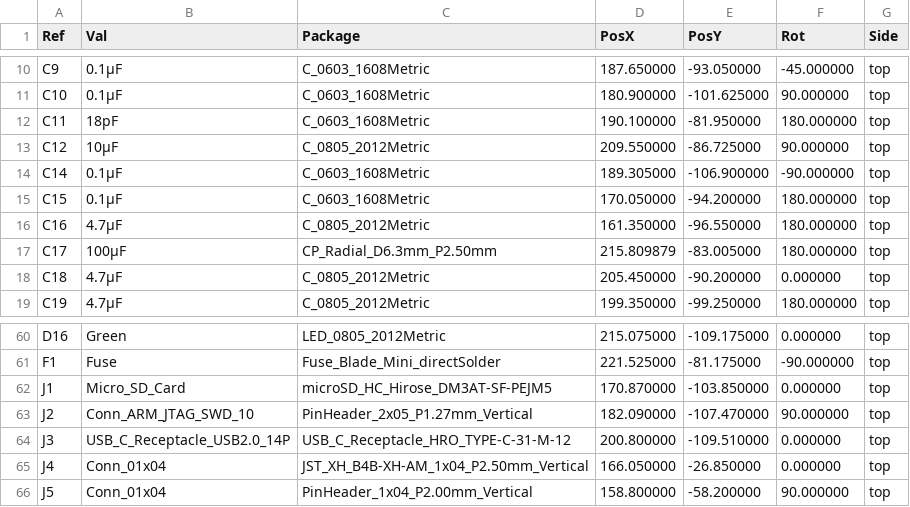
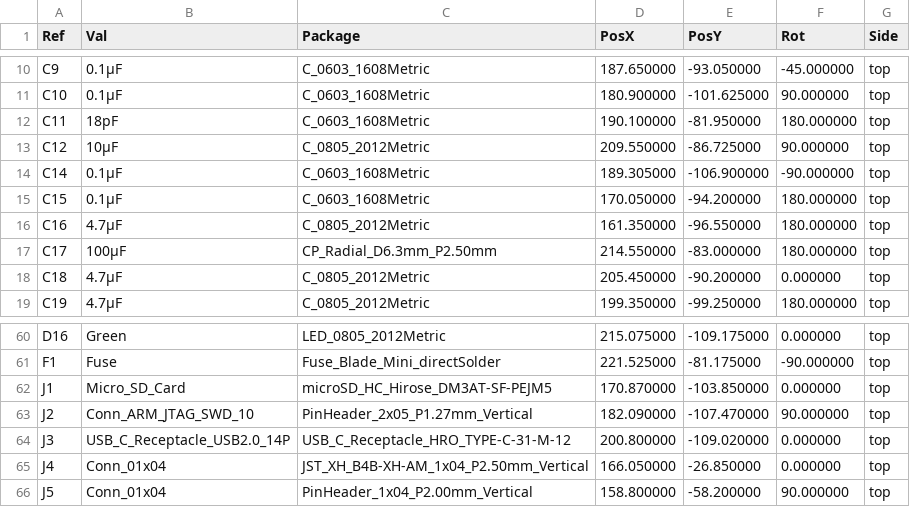
Before and after one commit to KaiPereira/Cheetah-MX4-Mini, a CSV file: production/CPL.csv, drawn as a sheet; only a part is shown, gaps mark what is left out.

```diff
--- a/production/CPL.csv
+++ b/production/CPL.csv
@@ -16,3 +16,3 @@ Ref,Val,Package,PosX,PosY,Rot,Side
 "C16","4.7µF","C_0805_2012Metric",161.350000,-96.550000,180.000000,top
-"C17","100µF","CP_Radial_D6.3mm_P2.50mm",215.809879,-83.005000,180.000000,top
+"C17","100µF","CP_Radial_D6.3mm_P2.50mm",214.550000,-83.000000,180.000000,top
 "C18","4.7µF","C_0805_2012Metric",205.450000,-90.200000,0.000000,top
@@ -63,3 +63,3 @@ Ref,Val,Package,PosX,PosY,Rot,Side
 "J2","Conn_ARM_JTAG_SWD_10","PinHeader_2x05_P1.27mm_Vertical",182.090000,-107.470000,90.000000,top
-"J3","USB_C_Receptacle_USB2.0_14P","USB_C_Receptacle_HRO_TYPE-C-31-M-12",200.800000,-109.510000,0.000000,top
+"J3","USB_C_Receptacle_USB2.0_14P","USB_C_Receptacle_HRO_TYPE-C-31-M-12",200.800000,-109.020000,0.000000,top
 "J4","Conn_01x04","JST_XH_B4B-XH-AM_1x04_P2.50mm_Vertical",166.050000,-26.850000,0.000000,top
```
Also changed, not shown: 14 other files.
